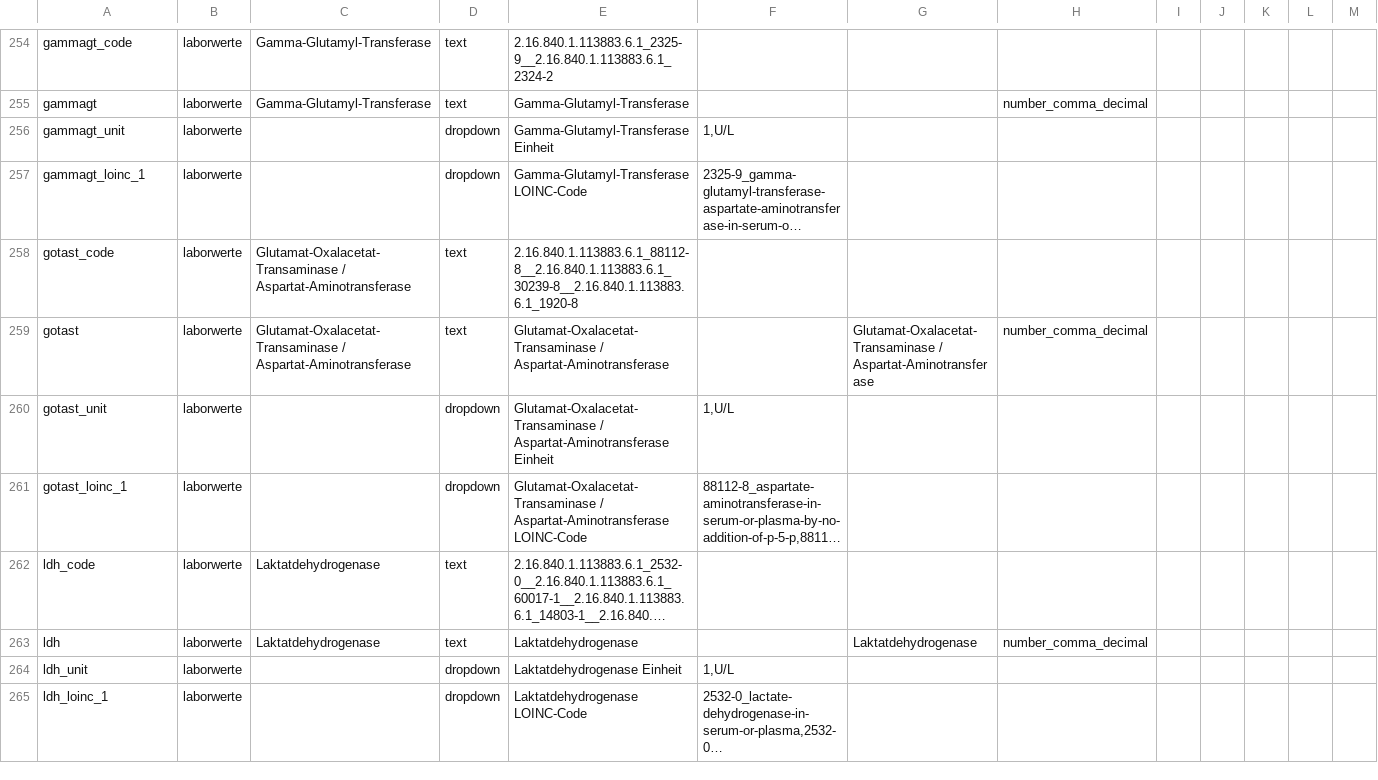
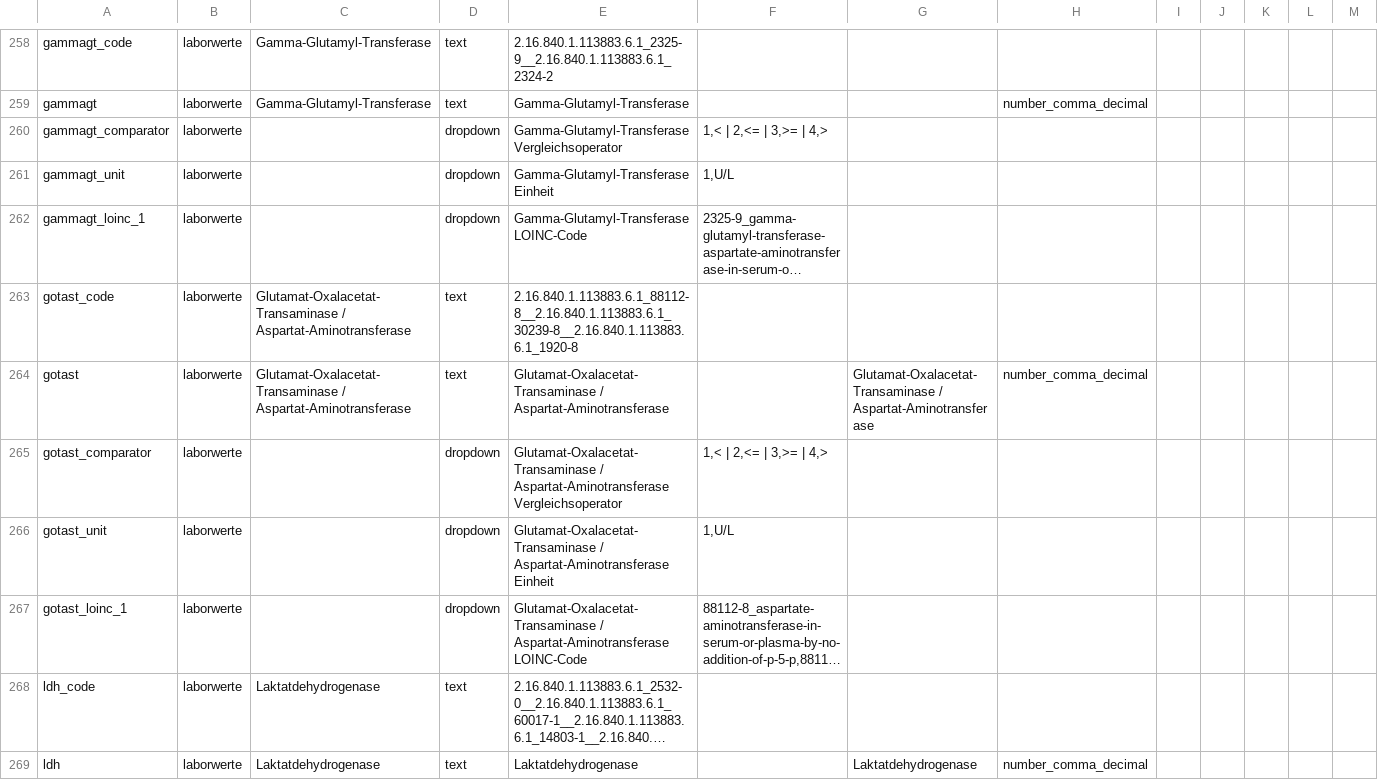
Before and after one commit to num-codex/odm2fhir, a CSV file: src/main/resources/odm/redcap/datadictionary-pre.csv, drawn as a sheet; only a part is shown, gaps mark what is left out; the shorter side is filled out with more unchanged rows; long unchanged cells end in …; rows hold the shown columns only; the diff covers the shown part only; the diff names each change by its address in the sheet, - before the commit and + after, or states it on an @@ line.

```diff
--- a/src/main/resources/odm/redcap/datadictionary-pre.csv
+++ b/src/main/resources/odm/redcap/datadictionary-pre.csv
+row 260: gammagt_comparator | laborwerte |  | dropdown | Gamma-Glutamyl-Transferase Vergleichsoperator | 1,< | 2,<= | 3,>= | 4,>
+row 265: gotast_comparator | laborwerte |  | dropdown | Glutamat-Oxalacetat-Transaminase / Aspartat-Aminotransferase Vergleichsoperator | 1,< | 2,<= | 3,>= | 4,>
```
Also changed, not shown: 25 added rows and 1 edited cell elsewhere in this file, src/main/resources/odm/redcap/datadictionary.csv, 3 other files.
